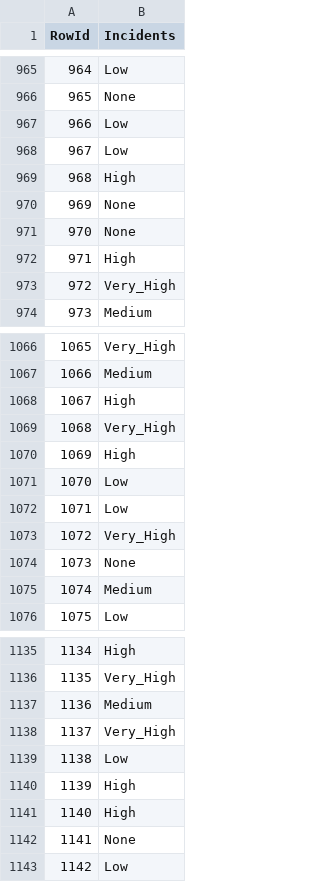
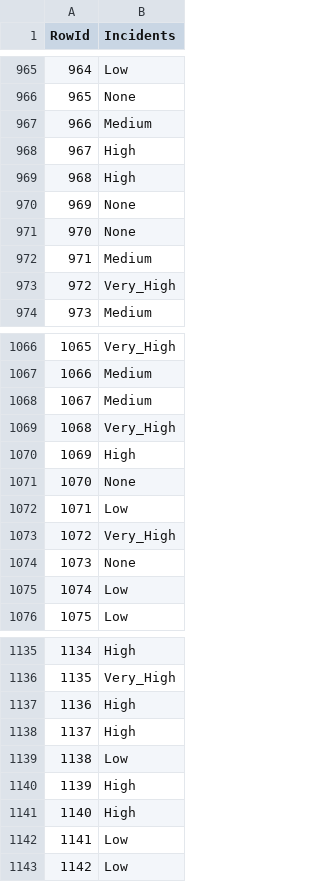
Before and after one commit to rsaSantos/DAA-Project, a CSV file: Task 2 (Competition)/results/DecisionTrees.csv, drawn as a sheet; only a part is shown, gaps mark what is left out; the diff covers the shown part only.

```diff
--- a/Task 2 (Competition)/results/DecisionTrees.csv
+++ b/Task 2 (Competition)/results/DecisionTrees.csv
@@ -966,4 +966,4 @@ RowId,Incidents
 965,None
-966,Low
-967,Low
+966,Medium
+967,High
 968,High
@@ -971,3 +971,3 @@ RowId,Incidents
 970,None
-971,High
+971,Medium
 972,Very_High
@@ -1067,6 +1067,6 @@ RowId,Incidents
 1066,Medium
-1067,High
+1067,Medium
 1068,Very_High
 1069,High
-1070,Low
+1070,None
 1071,Low
@@ -1074,3 +1074,3 @@ RowId,Incidents
 1073,None
-1074,Medium
+1074,Low
 1075,Low
@@ -1136,4 +1136,4 @@ RowId,Incidents
 1135,Very_High
-1136,Medium
-1137,Very_High
+1136,High
+1137,High
 1138,Low
@@ -1141,3 +1141,3 @@ RowId,Incidents
 1140,High
-1141,None
+1141,Low
 1142,Low
```
Also changed, not shown: 92 edited cells elsewhere in this file, Task 2 (Competition)/results/RandomForest.csv, 3 other files.
